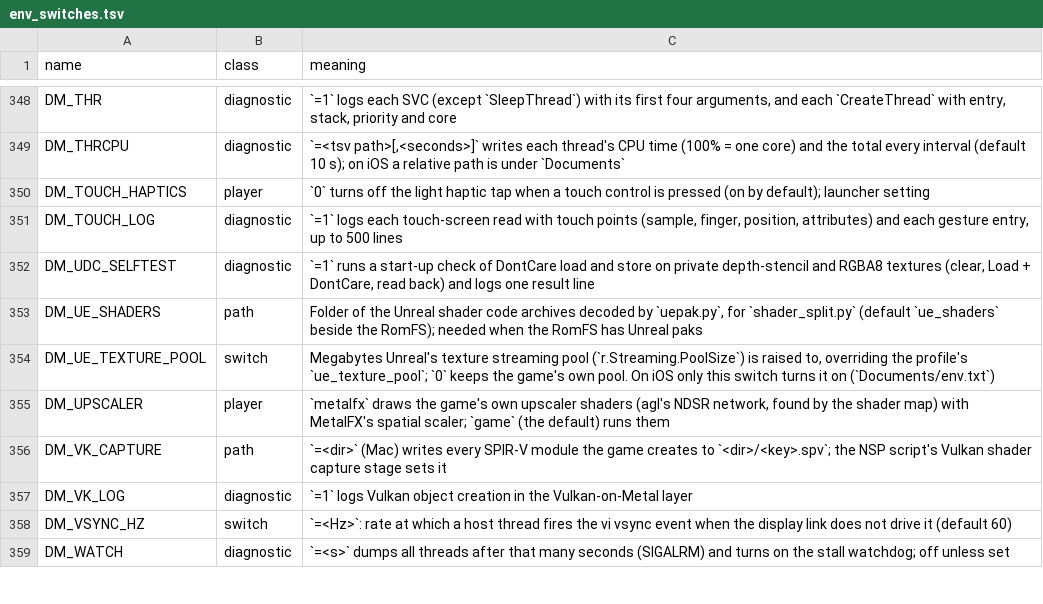
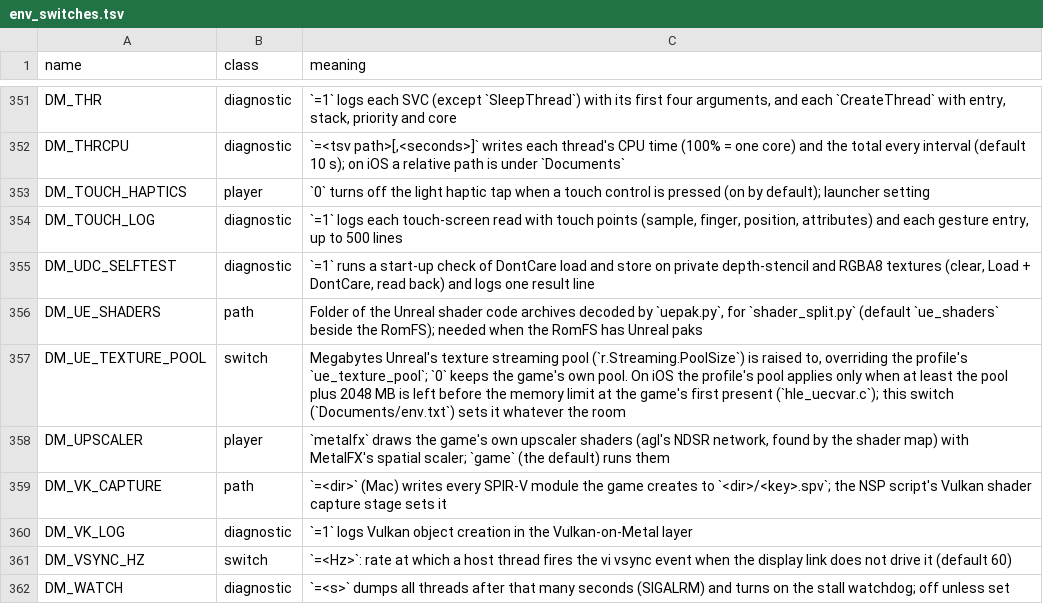
Before and after one commit to kencalx/NX18, a TSV file: docs/env_switches.tsv, drawn as a sheet; only a part is shown, gaps mark what is left out; the diff covers the shown part only.

```diff
--- a/docs/env_switches.tsv
+++ b/docs/env_switches.tsv
@@ -353,3 +356,3 @@ DM_UDC_SELFTEST	diagnostic	`=1` runs a start-up check of DontCare load and store
 DM_UE_SHADERS	path	Folder of the Unreal shader code archives decoded by `uepak.py`, for `shader_split.py` (default `ue_shaders` beside the RomFS); needed when the RomFS has Unreal paks
-DM_UE_TEXTURE_POOL	switch	Megabytes Unreal's texture streaming pool (`r.Streaming.PoolSize`) is raised to, overriding the profile's `ue_texture_pool`; `0` keeps the game's own pool. On iOS only this switch turns it on (`Documents/env.txt`)
+DM_UE_TEXTURE_POOL	switch	Megabytes Unreal's texture streaming pool (`r.Streaming.PoolSize`) is raised to, overriding the profile's `ue_texture_pool`; `0` keeps the game's own pool. On iOS the profile's pool applies only when at least the pool plus 2048 MB is left before the memory limit at the game's first present (`hle_uecvar.c`); this switch (`Documents/env.txt`) sets it whatever the room
 DM_UPSCALER	player	`metalfx` draws the game's own upscaler shaders (agl's NDSR network, found by the shader map) with MetalFX's spatial scaler; `game` (the default) runs them
```
Also changed, not shown: 3 added rows and 4 edited cells elsewhere in this file, 16 other files.
